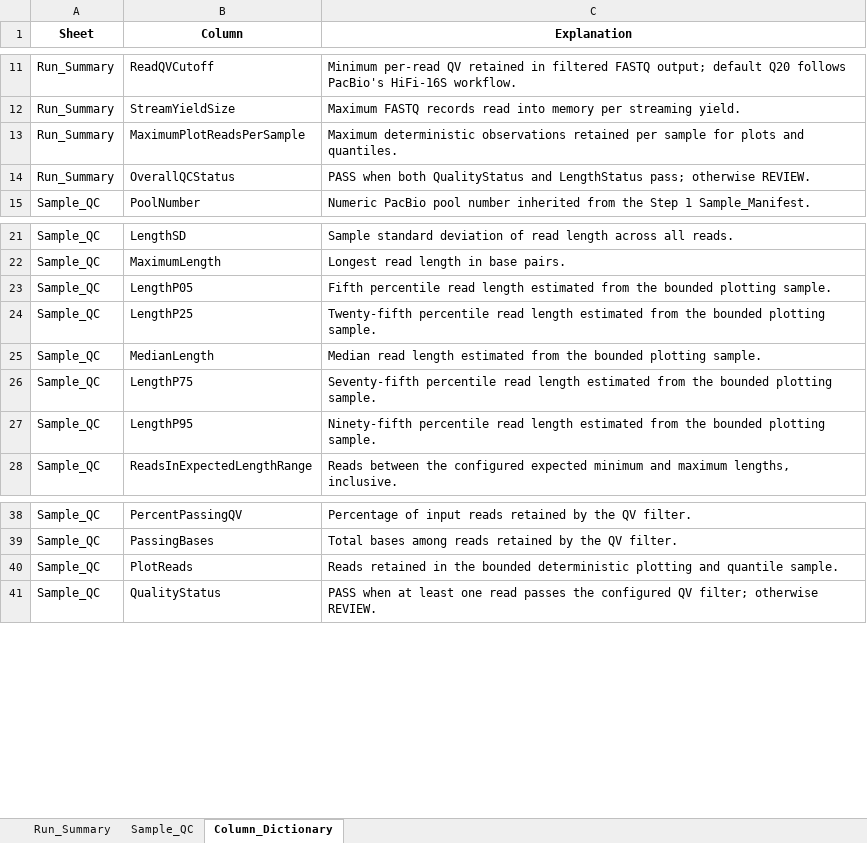
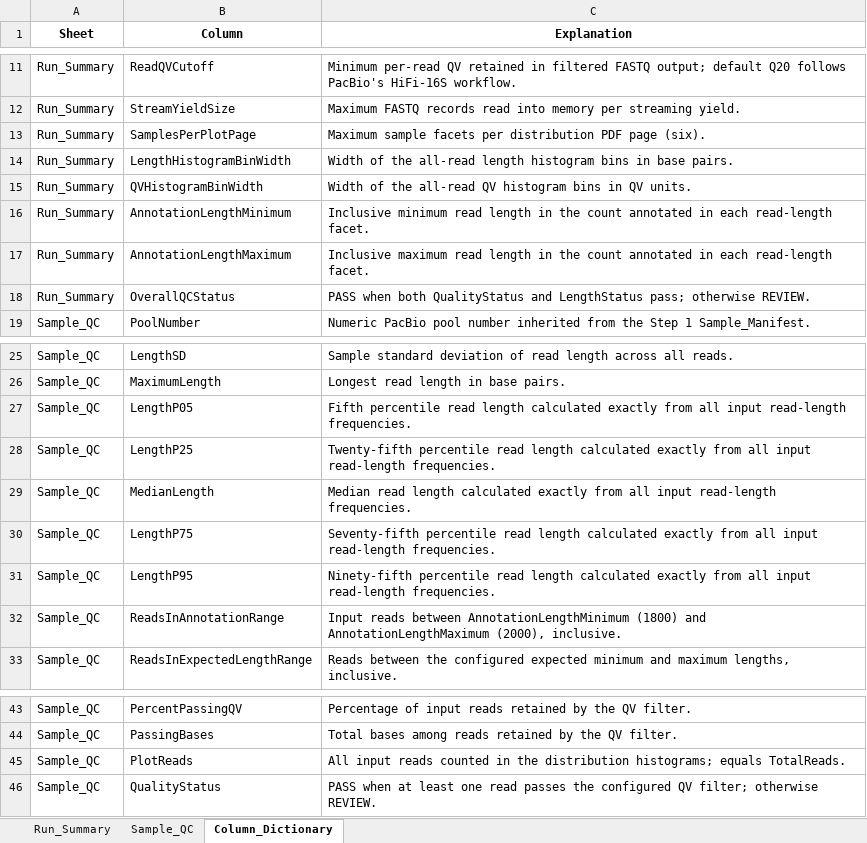
Before and after one commit to changlabs/DADA2_16S_PacBio_HiFi_Workflow, an Excel workbook: example/reference_results/2_quality_filtered_reads/quality_and_read_length_summary.xlsx, sheet Column_Dictionary, drawn as a sheet; only a part is shown, gaps mark what is left out; values as stored, in another font and other column widths than the file's, no borders; table styles not drawn; addresses are those after the commit; the diff names each change by its address in the sheet, - before the commit and + after, or states it on an @@ line.

```diff
--- a/example/reference_results/2_quality_filtered_reads/quality_and_read_length_summary.xlsx (sheet Column_Dictionary)
+++ b/example/reference_results/2_quality_filtered_reads/quality_and_read_length_summary.xlsx (sheet Column_Dictionary)
-B13 (Column): MaximumPlotReadsPerSample
+B13 (Column): SamplesPerPlotPage
-C13 (Explanation): Maximum deterministic observations retained per sample for plots and quantiles.
+C13 (Explanation): Maximum sample facets per distribution PDF page (six).
+row 14: Run_Summary | LengthHistogramBinWidth | Width of the all-read length histogram bins in base pairs.
+row 15: Run_Summary | QVHistogramBinWidth | Width of the all-read QV histogram bins in QV units.
+row 16: Run_Summary | AnnotationLengthMinimum | Inclusive minimum read length in the count annotated in each read-length facet.
+row 17: Run_Summary | AnnotationLengthMaximum | Inclusive maximum read length in the count annotated in each read-length facet.
-C27 (Explanation): …read length estimated from the bounded plotting sample.
+C27 (Explanation): …read length calculated exactly from all input read-length frequencies.
-C28 (Explanation): …read length estimated from the bounded plotting sample.
+C28 (Explanation): …read length calculated exactly from all input read-length frequencies.
-C29 (Explanation): …read length estimated from the bounded plotting sample.
+C29 (Explanation): …read length calculated exactly from all input read-length frequencies.
-C30 (Explanation): …read length estimated from the bounded plotting sample.
+C30 (Explanation): …read length calculated exactly from all input read-length frequencies.
-C31 (Explanation): …read length estimated from the bounded plotting sample.
+C31 (Explanation): …read length calculated exactly from all input read-length frequencies.
+row 32: Sample_QC | ReadsInAnnotationRange | Input reads between AnnotationLengthMinimum (1800) and AnnotationLengthMaximum (2000), inclusive.
-C45 (Explanation): Reads retained in the bounded deterministic plotting and quantile sample.
+C45 (Explanation): All input reads counted in the distribution histograms; equals TotalReads.
```
Also changed, not shown: sheet Run_Summary, sheet Sample_QC, example/reference_results/1_data_integrity_and_sample_mapping/data_integrity_and_sample_mapping.xlsx, 23 other files.
